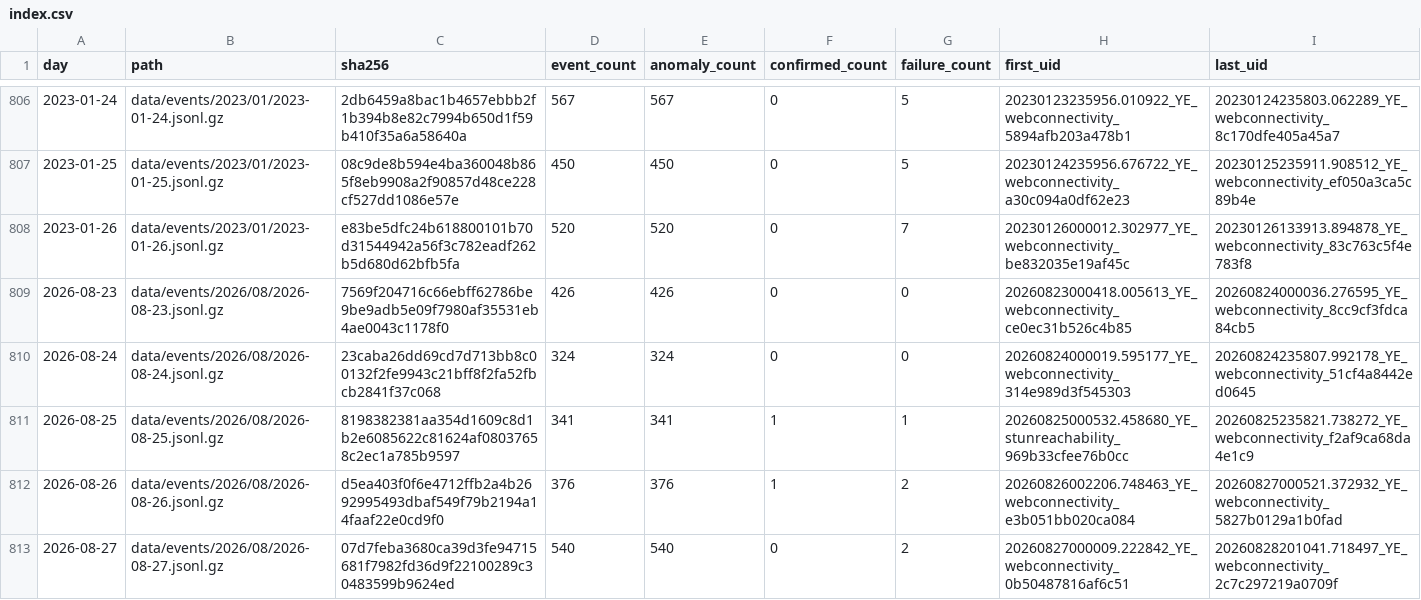
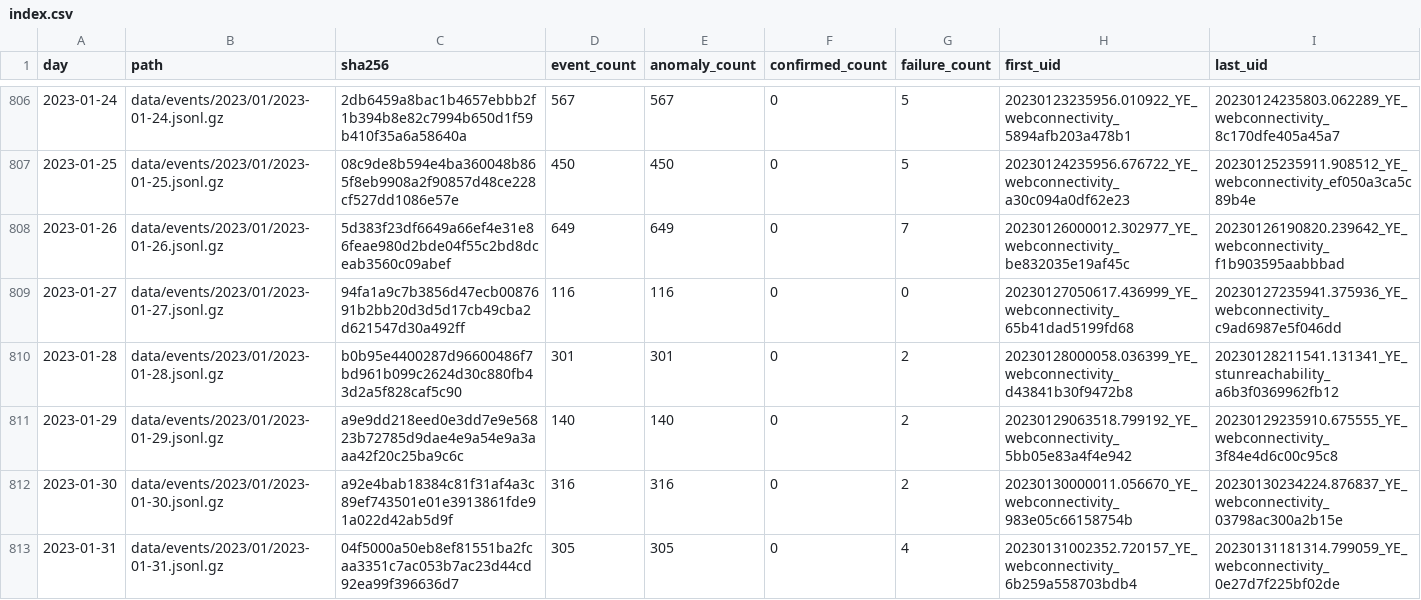
Before and after one commit to FreeTheDotYE/ye-censorship-evidence, a CSV file: data/events/index.csv, drawn as a sheet; only a part is shown, gaps mark what is left out; the shorter side is filled out with more unchanged rows; the diff covers the shown part only.

Commit message:
data: update OONI evidence

```diff
--- a/data/events/index.csv
+++ b/data/events/index.csv
@@ -807,2 +807,7 @@ day,path,sha256,event_count,anomaly_count,confirmed_count,failure_count,first_ui
 2023-01-25,data/events/2023/01/2023-01-25.jsonl.gz,08c9de8b594e4ba360048b865f8eb9908a2f90857d48ce228cf527dd1086e57e,450,450,0,5,20230124235956.676722_YE_webconnectivity_a30c094a0df62e23,20230125235911.908512_YE_webconnectivity_ef050a3ca5c89b4e
-2023-01-26,data/events/2023/01/2023-01-26.jsonl.gz,e83be5dfc24b618800101b70d31544942a56f3c782eadf262b5d680d62bfb5fa,520,520,0,7,20230126000012.302977_YE_webconnectivity_be832035e19af45c,20230126133913.894878_YE_webconnectivity_83c763c5f4e783f8
+2023-01-26,data/events/2023/01/2023-01-26.jsonl.gz,5d383f23df6649a66ef4e31e86feae980d2bde04f55c2bd8dceab3560c09abef,649,649,0,7,20230126000012.302977_YE_webconnectivity_be832035e19af45c,20230126190820.239642_YE_webconnectivity_f1b903595aabbbad
+2023-01-27,data/events/2023/01/2023-01-27.jsonl.gz,94fa1a9c7b3856d47ecb0087691b2bb20d3d5d17cb49cba2d621547d30a492ff,116,116,0,0,20230127050617.436999_YE_webconnectivity_65b41dad5199fd68,20230127235941.375936_YE_webconnectivity_c9ad6987e5f046dd
+2023-01-28,data/events/2023/01/2023-01-28.jsonl.gz,b0b95e4400287d96600486f7bd961b099c2624d30c880fb43d2a5f828caf5c90,301,301,0,2,20230128000058.036399_YE_webconnectivity_d43841b30f9472b8,20230128211541.131341_YE_stunreachability_a6b3f0369962fb12
+2023-01-29,data/events/2023/01/2023-01-29.jsonl.gz,a9e9dd218eed0e3dd7e9e56823b72785d9dae4e9a54e9a3aaa42f20c25ba9c6c,140,140,0,2,20230129063518.799192_YE_webconnectivity_5bb05e83a4f4e942,20230129235910.675555_YE_webconnectivity_3f84e4d6c00c95c8
+2023-01-30,data/events/2023/01/2023-01-30.jsonl.gz,a92e4bab18384c81f31af4a3c89ef743501e01e3913861fde91a022d42ab5d9f,316,316,0,2,20230130000011.056670_YE_webconnectivity_983e05c66158754b,20230130234224.876837_YE_webconnectivity_03798ac300a2b15e
+2023-01-31,data/events/2023/01/2023-01-31.jsonl.gz,04f5000a50eb8ef81551ba2fcaa3351c7ac053b7ac23d44cd92ea99f396636d7,305,305,0,4,20230131002352.720157_YE_webconnectivity_6b259a558703bdb4,20230131181314.799059_YE_webconnectivity_0e27d7f225bf02de
```
Also changed, not shown: 6 added rows and 9 edited cells elsewhere in this file, data/aggregates/daily_by_network.csv, data/aggregates/daily_by_test.csv, 17 other files.
